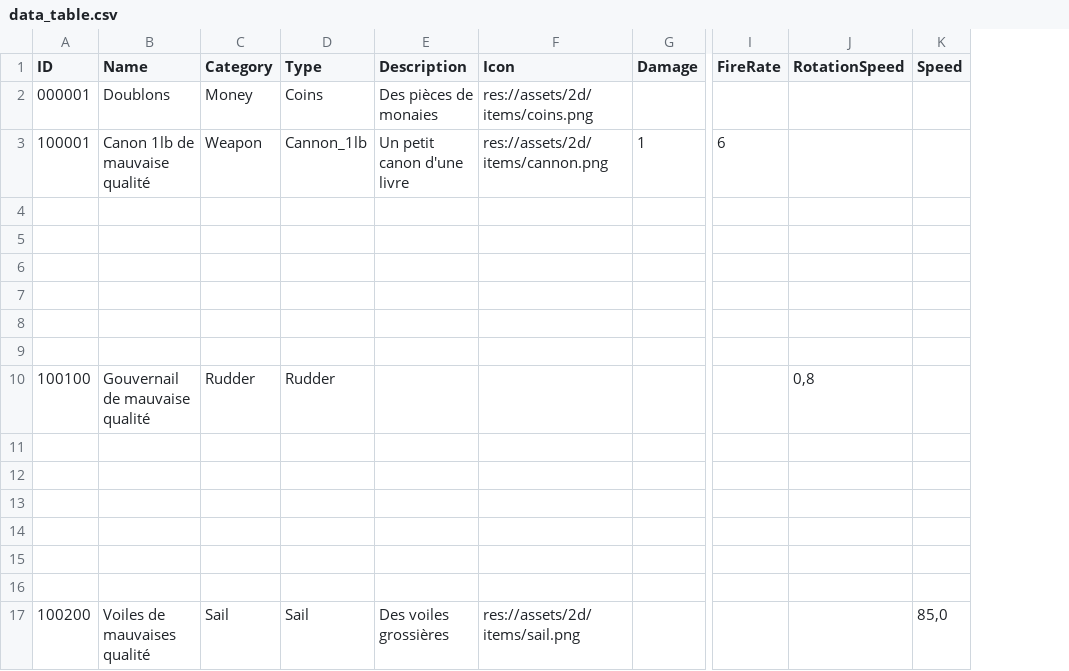
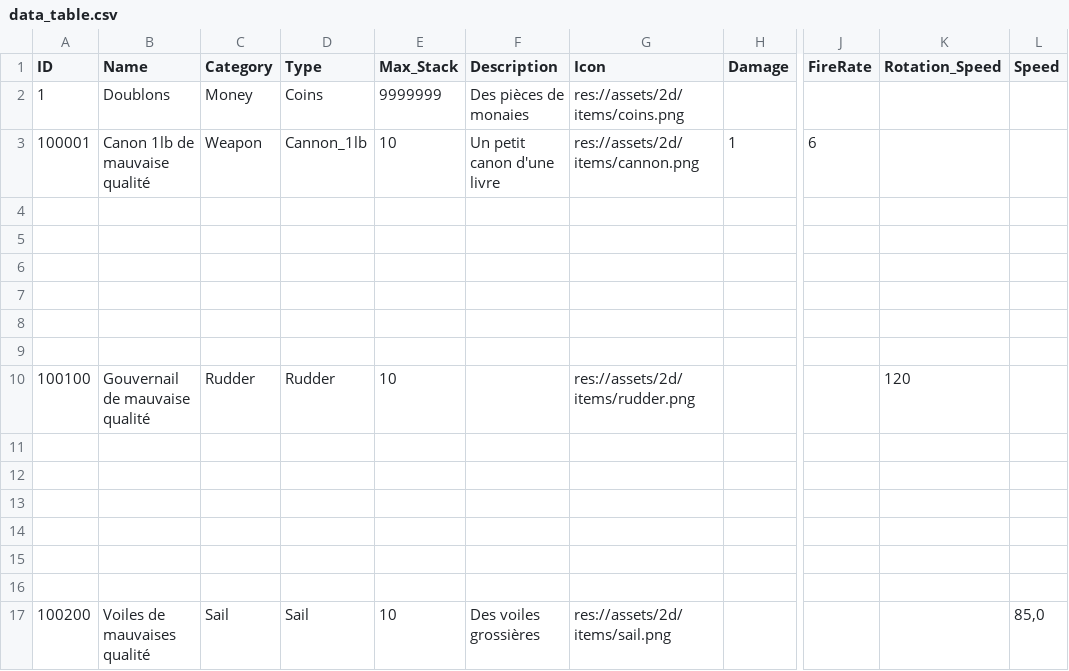
Before and after one commit to Sebajuste/JollyRodger, a CSV file: resources/data_table.csv, drawn as a sheet; only a part is shown, gaps mark what is left out; removed rows and columns are numbered as before the commit, all else as after; the diff names each change by its address in the sheet, - before the commit and + after, or states it on an @@ line.

Commit message:
Improve stack management

```diff
--- a/resources/data_table.csv
+++ b/resources/data_table.csv
+column E (Max_Stack), rows 2-17: 9999999 | 10 |  |  |  |  |  |  | 10 |  |  |  |  |  |  | 10
-column J (RotationSpeed), row 10: 0,8
+column K (Rotation_Speed), row 10: 120
-A2 (ID): 000001
+A2 (ID): 1
-G10 (Icon): (empty)
+G10 (Icon): res://assets/2d/items/rudder.png
```
Also changed, not shown: 9 other files.
